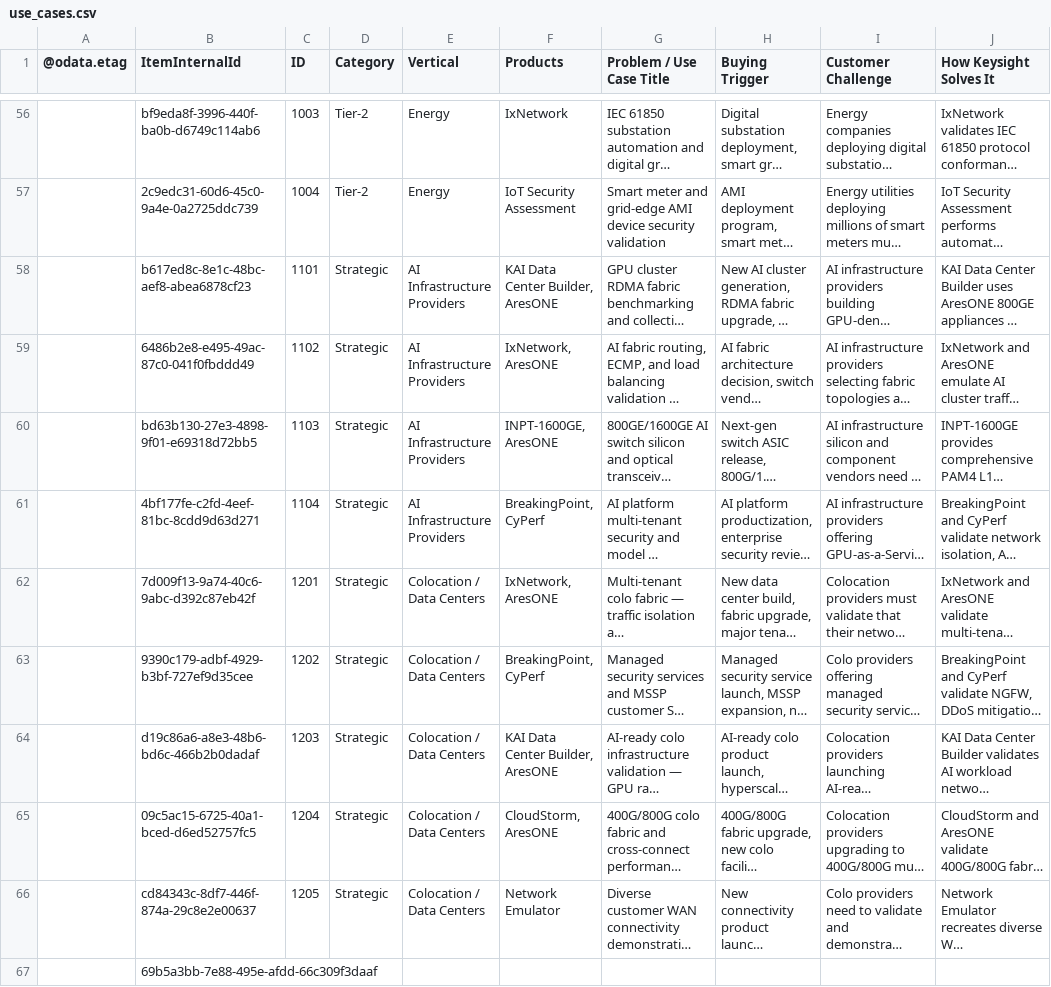
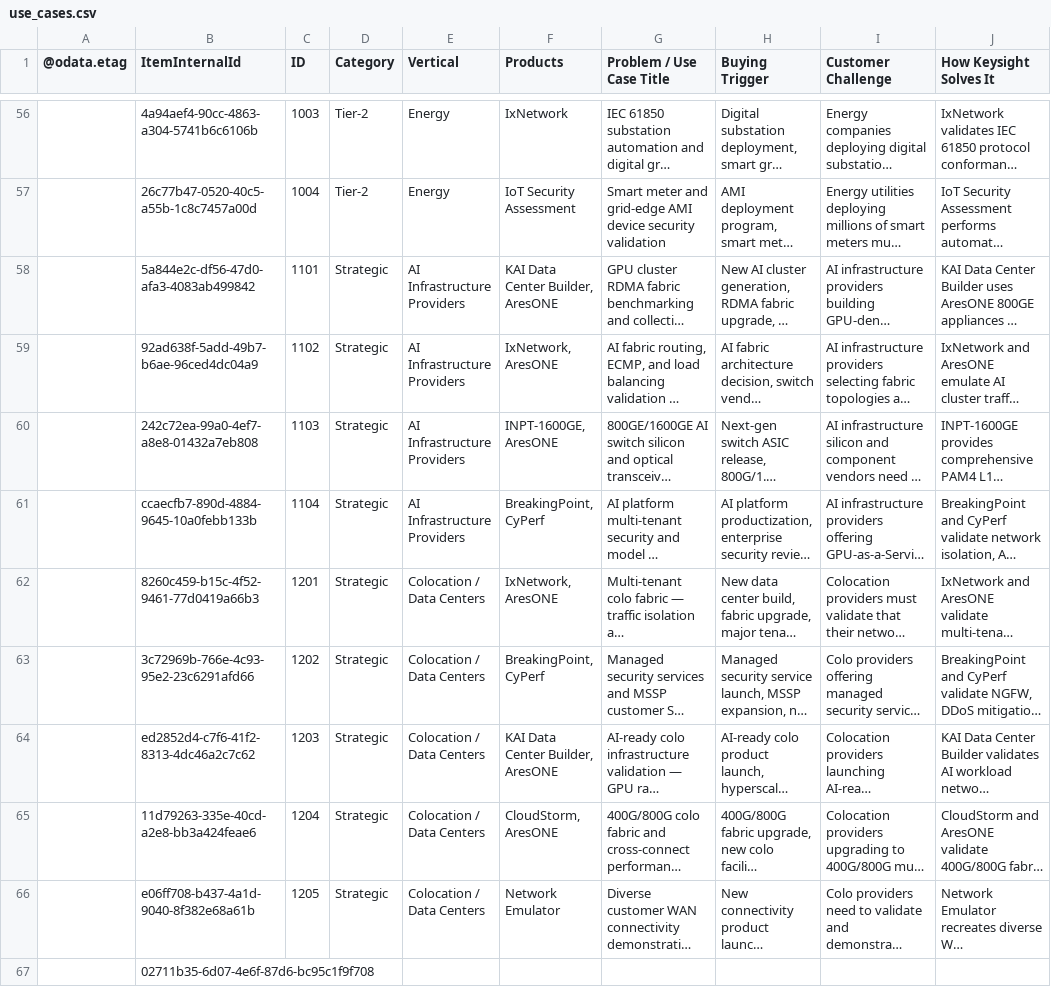
Before and after one commit to sksrinivasan27/keysight-nts-hub-pipeline, a CSV file: data/use_cases.csv, drawn as a sheet; only a part is shown, gaps mark what is left out; long unchanged cells end in …; the diff covers the shown part only; the diff names each change by its address in the sheet, - before the commit and + after, or states it on an @@ line.

```diff
--- a/data/use_cases.csv
+++ b/data/use_cases.csv
-B56 (ItemInternalId): bf9eda8f-3996-440f-ba0b-d6749c114ab6
+B56 (ItemInternalId): 4a94aef4-90cc-4863-a304-5741b6c6106b
-B57 (ItemInternalId): 2c9edc31-60d6-45c0-9a4e-0a2725ddc739
+B57 (ItemInternalId): 26c77b47-0520-40c5-a55b-1c8c7457a00d
-B58 (ItemInternalId): b617ed8c-8e1c-48bc-aef8-abea6878cf23
+B58 (ItemInternalId): 5a844e2c-df56-47d0-afa3-4083ab499842
-B59 (ItemInternalId): 6486b2e8-e495-49ac-87c0-041f0fbddd49
+B59 (ItemInternalId): 92ad638f-5add-49b7-b6ae-96ced4dc04a9
-B60 (ItemInternalId): bd63b130-27e3-4898-9f01-e69318d72bb5
+B60 (ItemInternalId): 242c72ea-99a0-4ef7-a8e8-01432a7eb808
-B61 (ItemInternalId): 4bf177fe-c2fd-4eef-81bc-8cdd9d63d271
+B61 (ItemInternalId): ccaecfb7-890d-4884-9645-10a0febb133b
-B62 (ItemInternalId): 7d009f13-9a74-40c6-9abc-d392c87eb42f
+B62 (ItemInternalId): 8260c459-b15c-4f52-9461-77d0419a66b3
-B63 (ItemInternalId): 9390c179-adbf-4929-b3bf-727ef9d35cee
+B63 (ItemInternalId): 3c72969b-766e-4c93-95e2-23c6291afd66
-B64 (ItemInternalId): d19c86a6-a8e3-48b6-bd6c-466b2b0dadaf
+B64 (ItemInternalId): ed2852d4-c7f6-41f2-8313-4dc46a2c7c62
-B65 (ItemInternalId): 09c5ac15-6725-40a1-bced-d6ed52757fc5
+B65 (ItemInternalId): 11d79263-335e-40cd-a2e8-bb3a424feae6
-B66 (ItemInternalId): cd84343c-8df7-446f-874a-29c8e2e00637
+B66 (ItemInternalId): e06ff708-b437-4a1d-9040-8f382e68a61b
-B67 (ItemInternalId): 69b5a3bb-7e88-495e-afdd-66c309f3daaf
+B67 (ItemInternalId): 02711b35-6d07-4e6f-87d6-bc95c1f9f708
```
Also changed, not shown: 54 edited cells elsewhere in this file.
